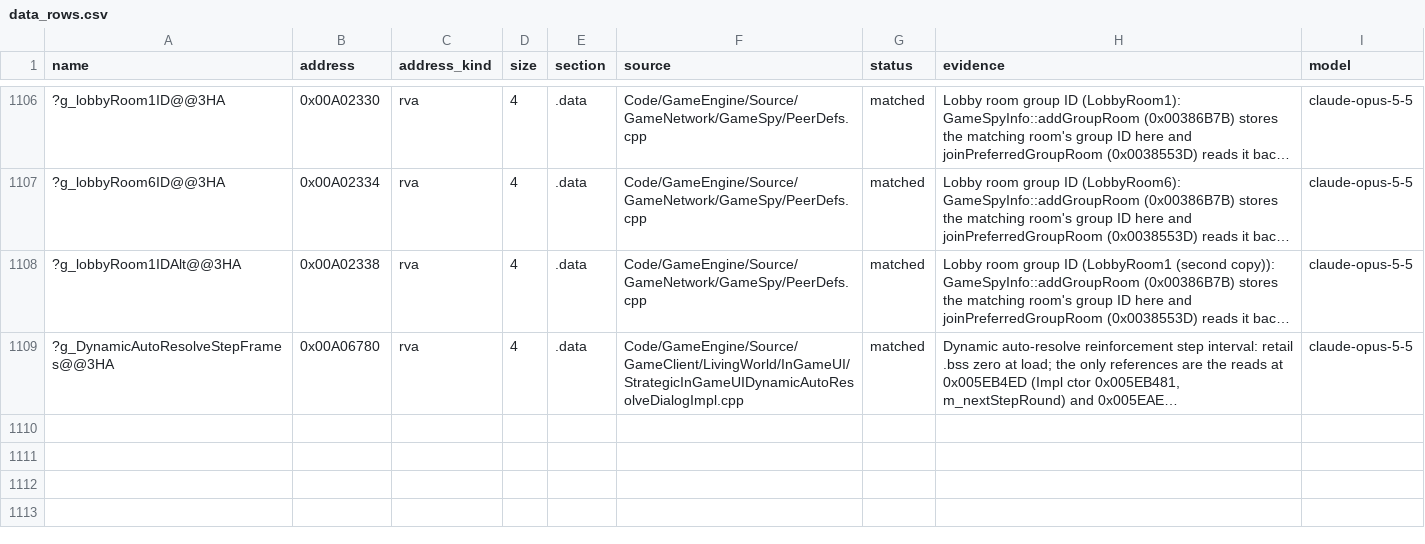
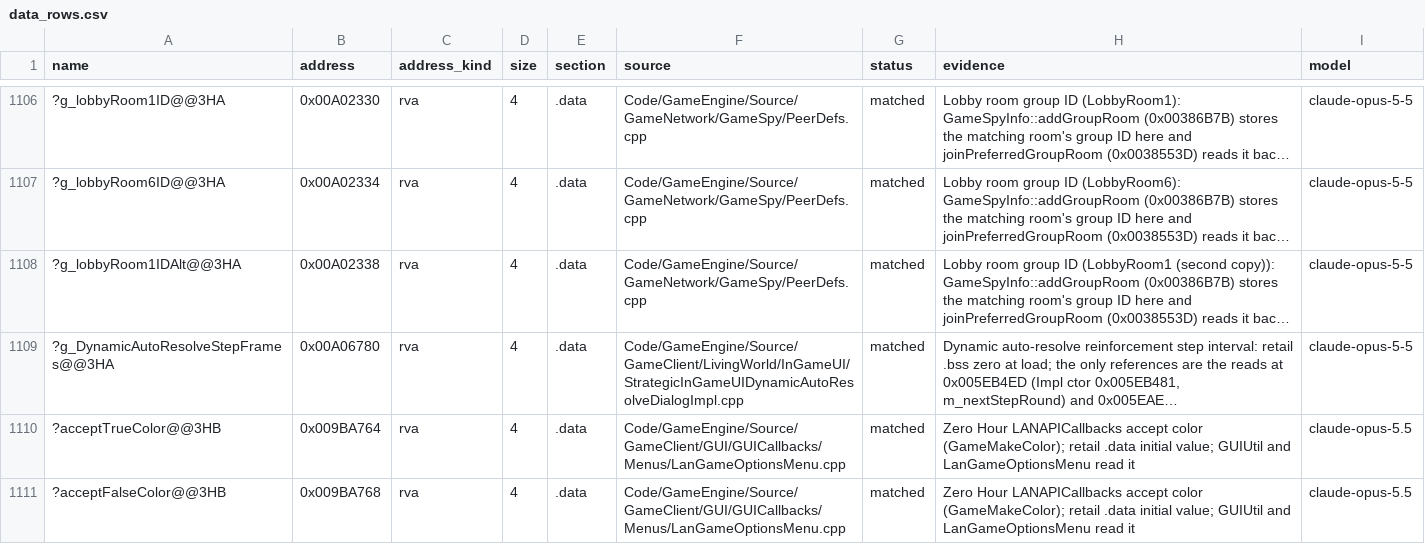
Before and after one commit to Alitryel/Open-BFME-2, a CSV file: reverse/data_rows.csv, drawn as a sheet; only a part is shown, gaps mark what is left out; long unchanged cells end in …; the diff names each change by its address in the sheet, - before the commit and + after, or states it on an @@ line.

```diff
--- a/reverse/data_rows.csv
+++ b/reverse/data_rows.csv
+row 1110: ?acceptTrueColor@@3HB | 0x009BA764 | rva | 4 | .data | Code/GameEngine/Source/GameClient/GUI/GUICallbacks/Menus/LanGameOptionsMenu.cpp | matched | Zero Hour LANAPICallbacks accept color (GameMakeColor); retail .data initial value; GUIUtil and LanGameOptionsMenu read it | claude-opus-5.5
+row 1111: ?acceptFalseColor@@3HB | 0x009BA768 | rva | 4 | .data | Code/GameEngine/Source/GameClient/GUI/GUICallbacks/Menus/LanGameOptionsMenu.cpp | matched | Zero Hour LANAPICallbacks accept color (GameMakeColor); retail .data initial value; GUIUtil and LanGameOptionsMenu read it | claude-opus-5.5
```
Also changed, not shown: 1 other file.
